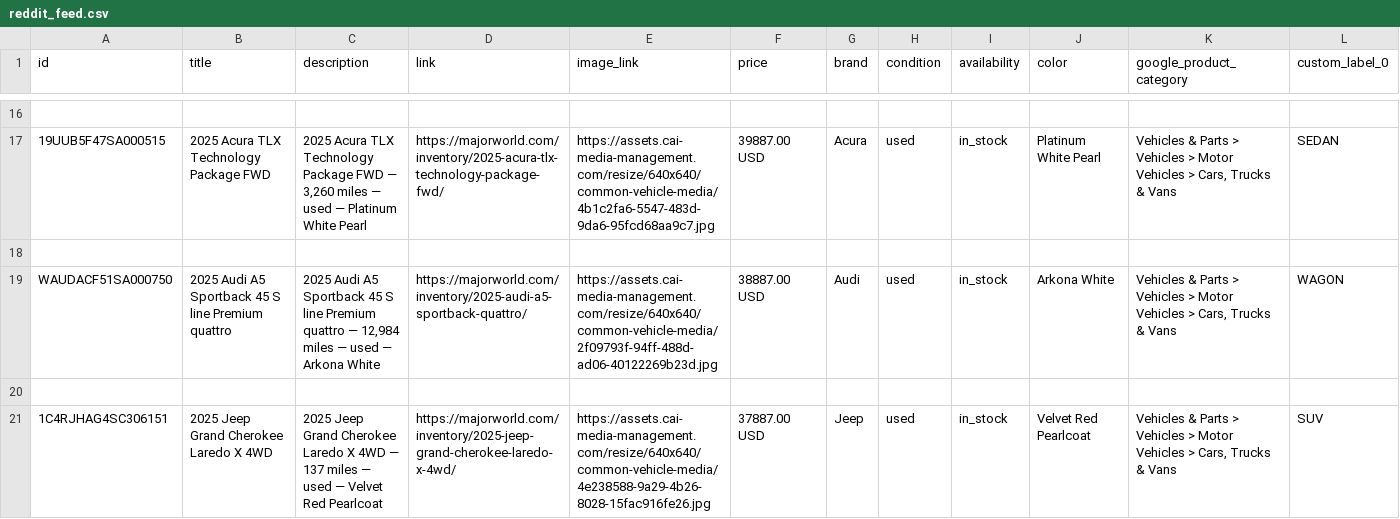
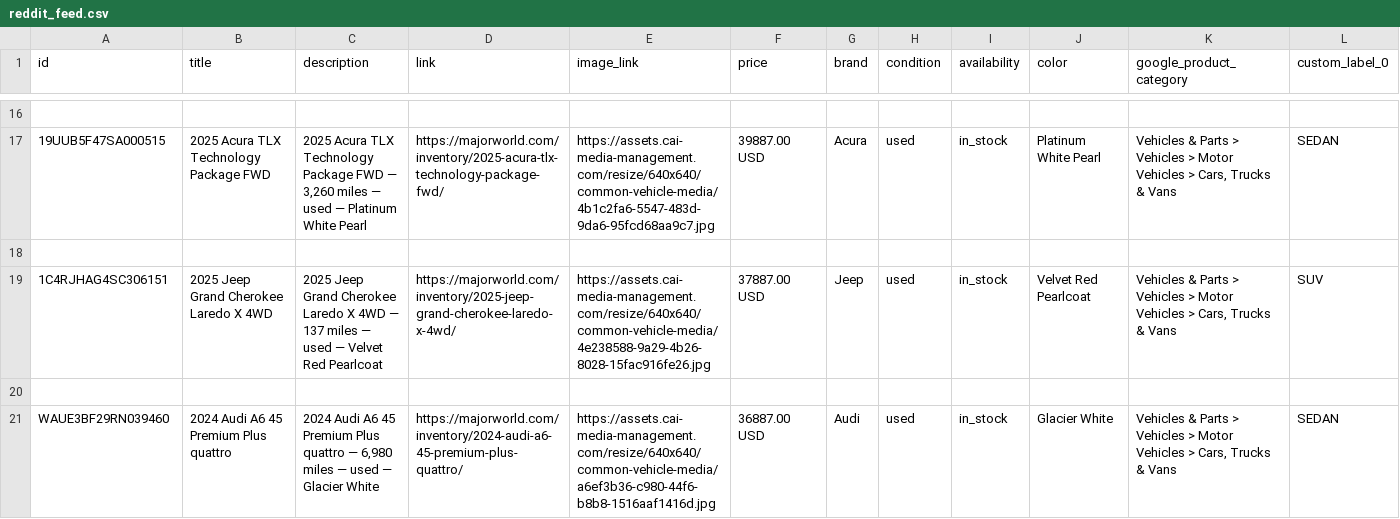
Before and after one commit to orenagassy/MW_feed, a CSV file: reddit_feed.csv, drawn as a sheet; only a part is shown, gaps mark what is left out; the shorter side is filled out with more unchanged rows; rows hold the shown columns only; the diff covers the shown part only; the diff names each change by its address in the sheet, - before the commit and + after, or states it on an @@ line.

Commit message:
Feed update 2026-08-10 16:08 UTC

```diff
--- a/reddit_feed.csv
+++ b/reddit_feed.csv
-row 19: WAUDACF51SA000750 | 2025 Audi A5 Sportback 45 S line Premium quattro | 2025 Audi A5 Sportback 45 S line Premium quattro — 12,984 miles — used — Arkona White | https://majorworld.com/inventory/2025-audi-a5-sportback-quattro/ | https://assets.cai-media-management.com/resize/640x640/common-vehicle-media/2f09793f-94ff-488d-ad06-40122269b23d.jpg | 38887.00 USD | Audi | used | in_stock | Arkona White | Vehicles & Parts > Vehicles > Motor Vehicles > Cars, Trucks & Vans | WAGON
-row 20: (empty)
```
Also changed, not shown: 4 removed rows elsewhere in this file.
